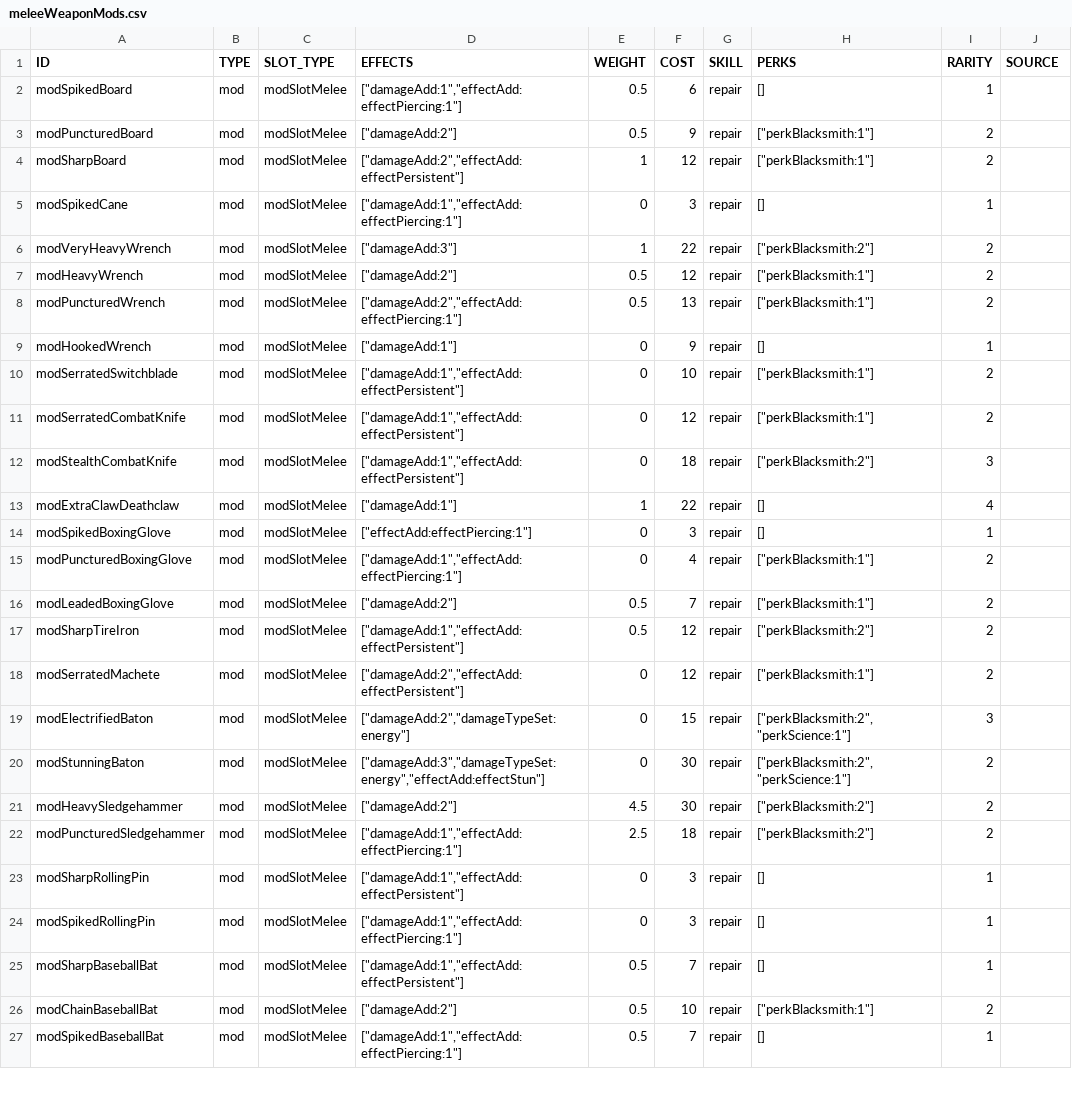
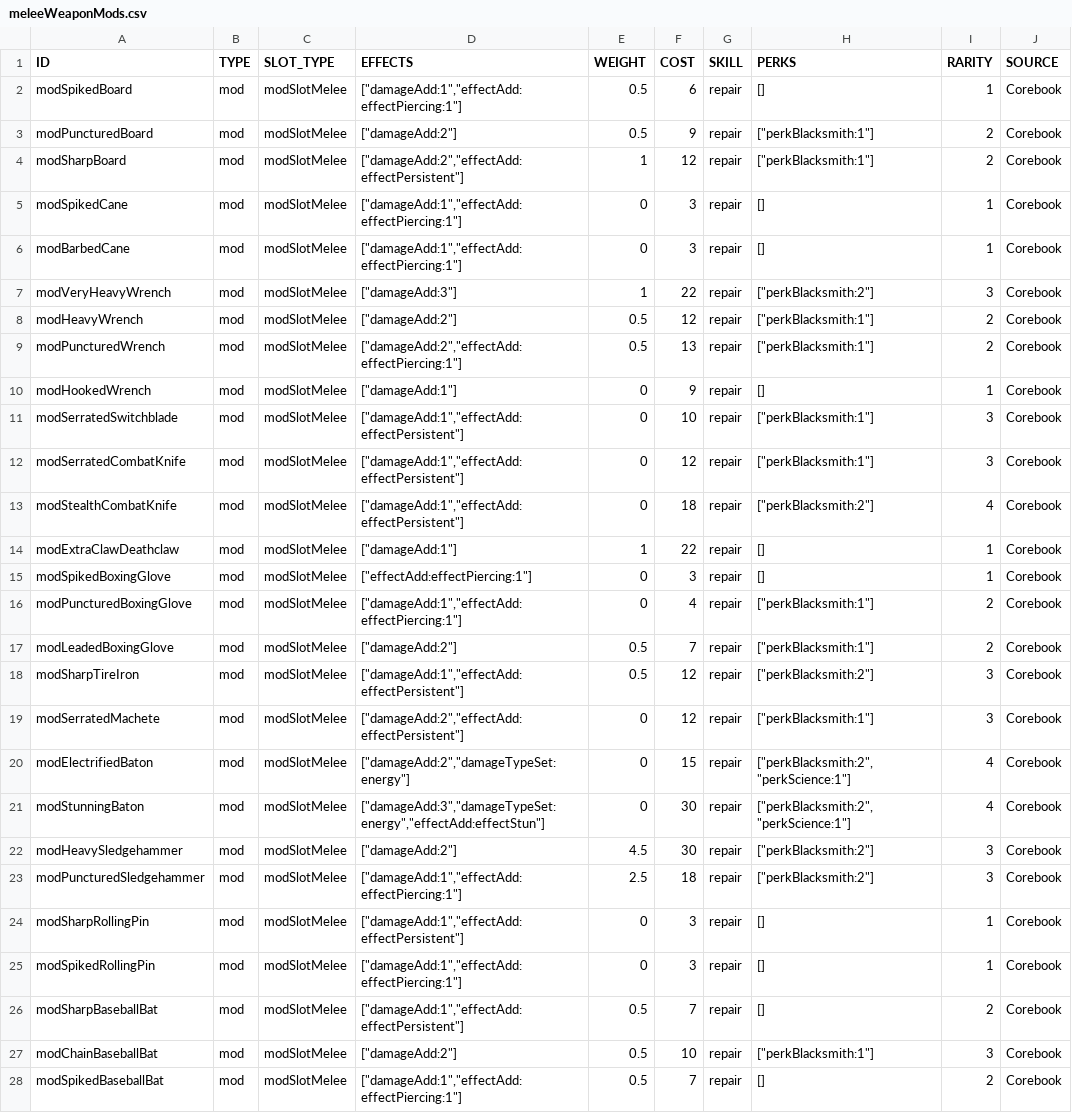
Before and after one commit to vittoema96/vittoema96.github.io, a CSV file: data/sources/mods/meleeWeaponMods.csv, drawn as a sheet; only a part is shown; addresses are those after the commit; the diff covers the shown part only; the diff names each change by its address in the sheet, - before the commit and + after, or states it on an @@ line.

Commit message:
More work on mods
- Added source value for some mods
- Fixed RARITY (complexity) values for most corebook and wanderer's mods
- Cryojet is now unacquirable

```diff
--- a/data/sources/mods/meleeWeaponMods.csv
+++ b/data/sources/mods/meleeWeaponMods.csv
-J2:J5 (SOURCE): (empty)
+J2:J5 (SOURCE): Corebook
+row 6: modBarbedCane | mod | modSlotMelee | ["damageAdd:1","effectAdd:effectPiercing:1"] | 0 | 3 | repair | [] | 1 | Corebook
-I7 (RARITY): 2
+I7 (RARITY): 3
-J7:J28 (SOURCE): (empty)
+J7:J28 (SOURCE): Corebook
-I11:I12 (RARITY): 2
+I11:I12 (RARITY): 3
-I13 (RARITY): 3
+I13 (RARITY): 4
-I14 (RARITY): 4
+I14 (RARITY): 1
-I18:I19 (RARITY): 2
+I18:I19 (RARITY): 3
-I20 (RARITY): 3
+I20 (RARITY): 4
-I21 (RARITY): 2
+I21 (RARITY): 4
-I22:I23 (RARITY): 2
+I22:I23 (RARITY): 3
-I26 (RARITY): 1
+I26 (RARITY): 2
-I27 (RARITY): 2
+I27 (RARITY): 3
-I28 (RARITY): 1
+I28 (RARITY): 2
```
Also changed, not shown: 33 edited cells elsewhere in this file, data/sources/mods/bigGunMods.csv, data/sources/mods/energyWeaponMods.csv, 7 other files.
